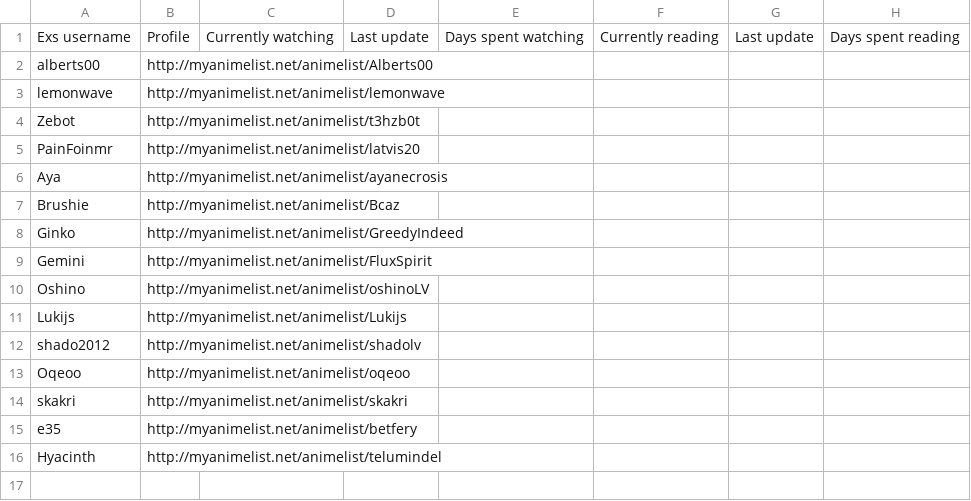
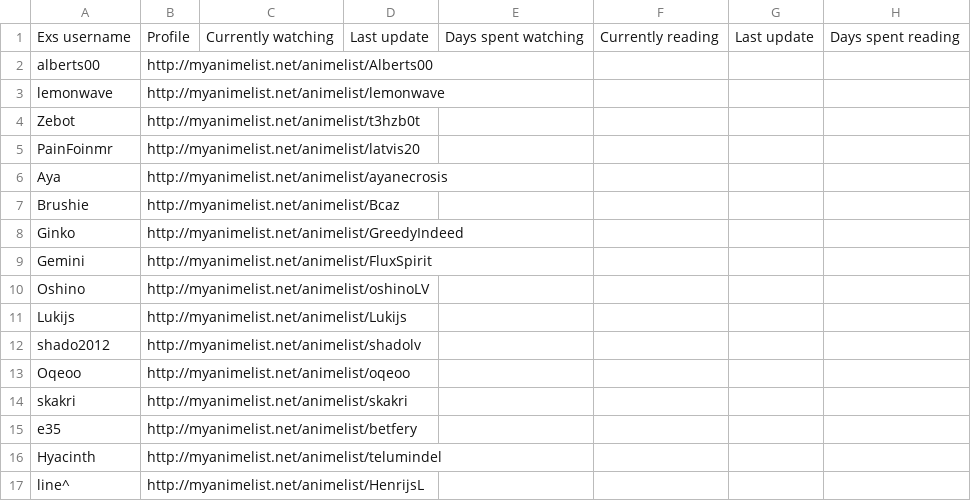
Before and after one commit to Alberts00/aniexstable, a CSV file: data.csv, drawn as a sheet; the diff names each change by its address in the sheet, - before the commit and + after, or states it on an @@ line.

Commit message:
Added line^

```diff
--- a/data.csv
+++ b/data.csv
+row 17: line^ | http://myanimelist.net/animelist/HenrijsL
```
